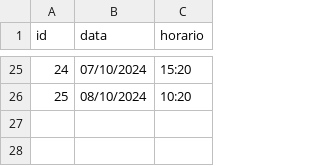
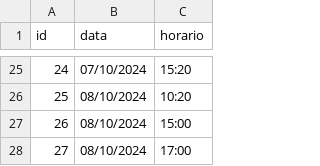
Before and after one commit to prazeresmath/maitha-trainees, a CSV file: Cafe_Gean/cafes.csv, drawn as a sheet; only a part is shown, gaps mark what is left out.

```diff
--- a/Cafe_Gean/cafes.csv
+++ b/Cafe_Gean/cafes.csv
@@ -26 +26,3 @@ id,data,horario
 25,08/10/2024,10:20
+26,08/10/2024,15:00
+27,08/10/2024,17:00
```
Also changed, not shown: 1 other file.
